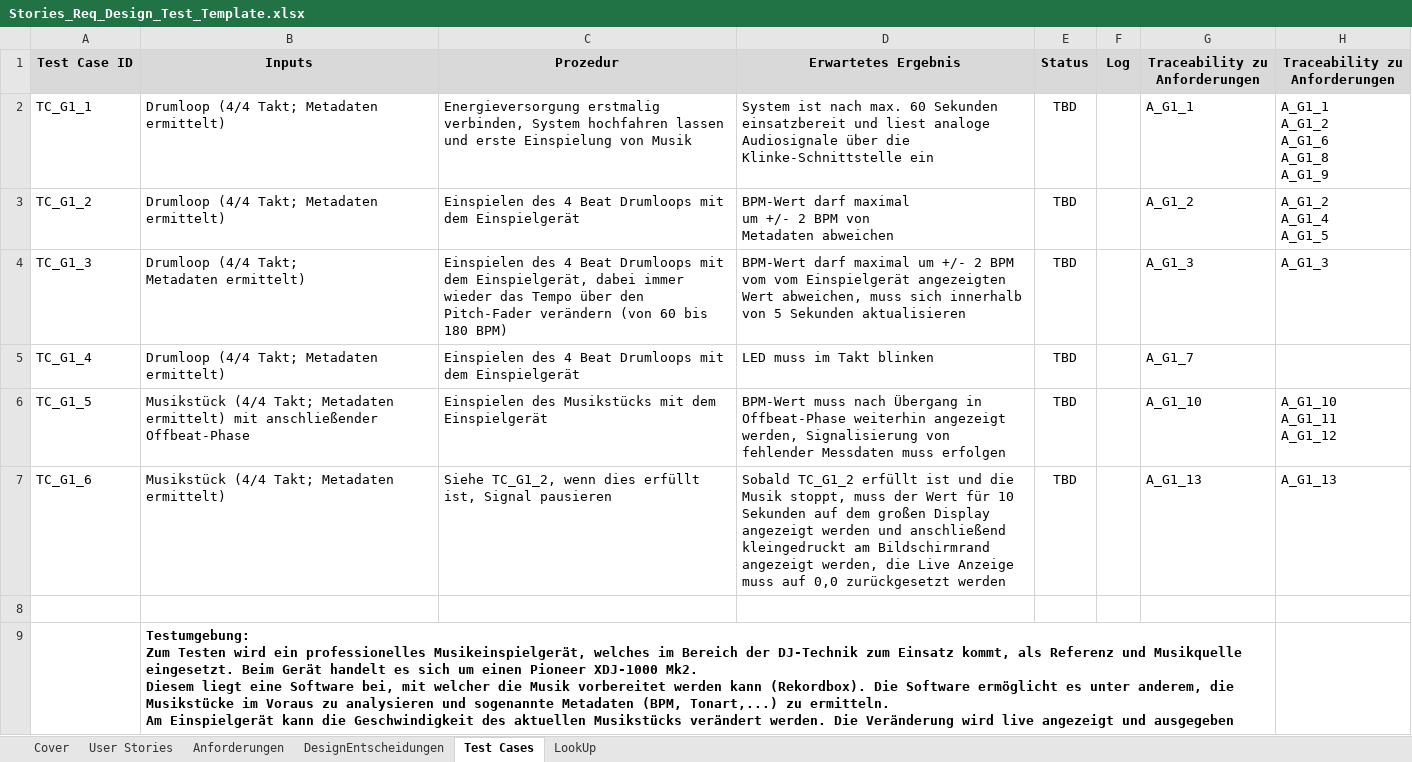
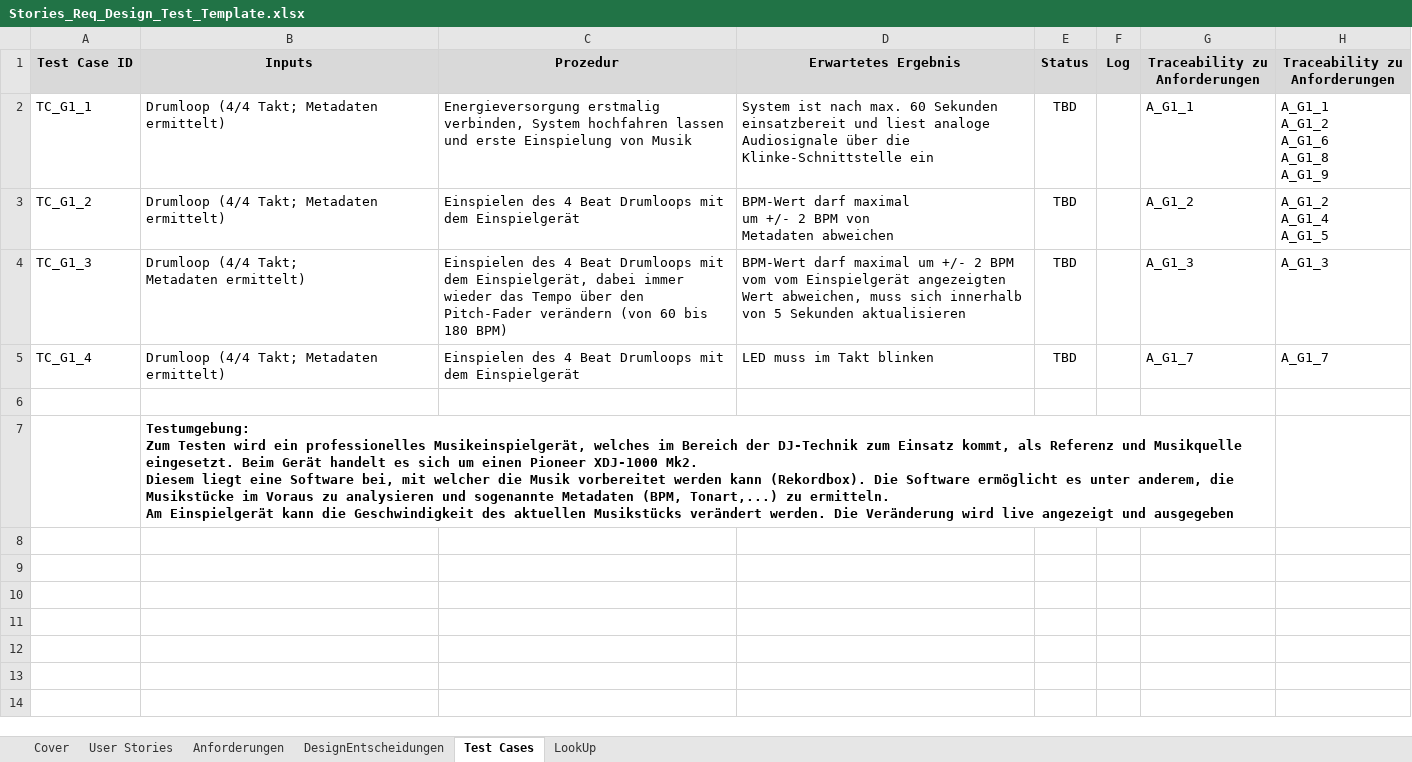
Before and after one commit to WiKinter/BPM-Detection, an Excel workbook: doc/Stories_Req_Design_Test_Template.xlsx, sheet Test Cases, drawn as a sheet; values as stored, in another font and other column widths than the file's, no borders; ↵ is a line break in a cell; the diff names each change by its address in the sheet, - before the commit and + after, or states it on an @@ line.

Commit message:
Test Protokoll 4 hinzugefügt

```diff
--- a/doc/Stories_Req_Design_Test_Template.xlsx (sheet Test Cases)
+++ b/doc/Stories_Req_Design_Test_Template.xlsx (sheet Test Cases)
-H5 (Traceability zu Anforderungen): (empty)
+H5 (Traceability zu Anforderungen): A_G1_7
-row 6: TC_G1_5 | Musikstück (4/4 Takt; Metadaten ermittelt) mit anschließender Offbeat-Phase | Einspielen des Musikstücks mit dem Einspielgerät | BPM-Wert muss nach Übergang in Offbeat-Phase weiterhin angezeigt werden, Signalisierung von fehlender Messdaten muss erfolgen | TBD |  | A_G1_10 | A_G1_10 ↵ A_G1_11 ↵ A_G1_12
-row 7: TC_G1_6 | Musikstück (4/4 Takt; Metadaten ermittelt) | Siehe TC_G1_2, wenn dies erfüllt ist, Signal pausieren | Sobald TC_G1_2 erfüllt ist und die Musik stoppt, muss der Wert für 10 Sekunden auf dem großen Display angezeigt werden und anschließend kleingedruckt am Bildschirmrand angezeigt werden, die Live Anzeige muss auf 0,0 zurückgesetzt werden | TBD |  | A_G1_13 | A_G1_13
```
Also changed, not shown: sheet Anforderungen, sheet User Stories, 2 other files.
